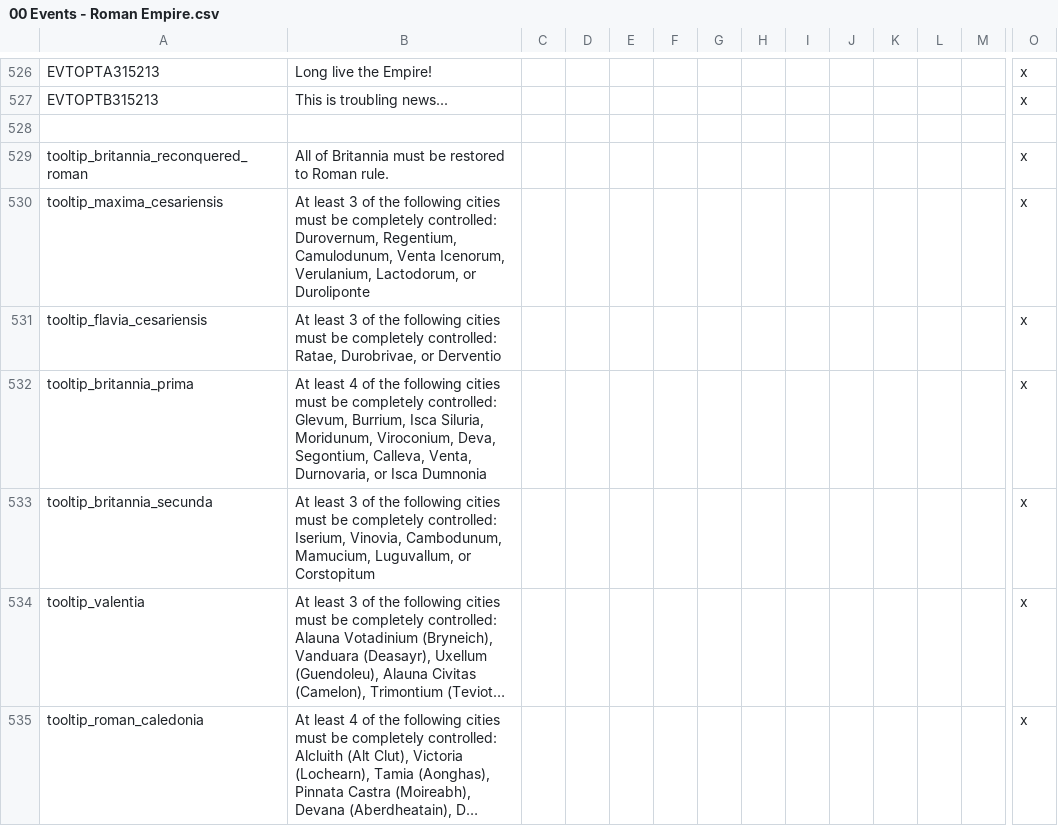
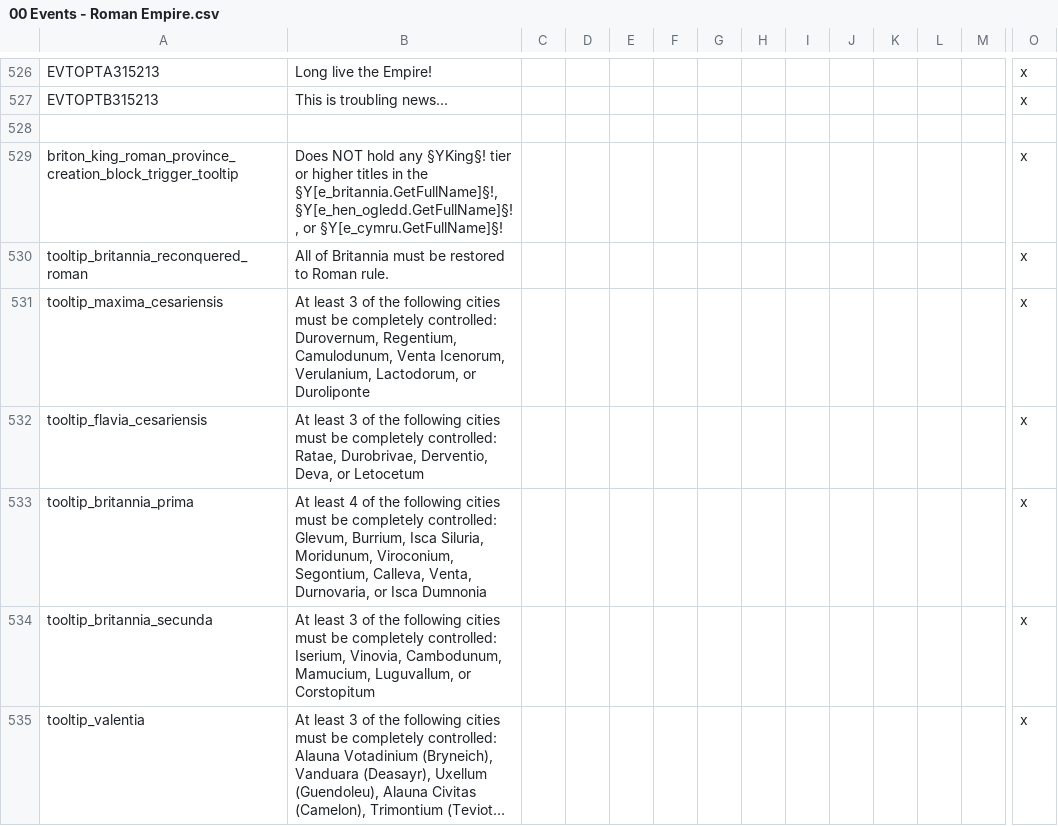
Before and after one commit to DC123456789/Britannia---The-Winter-King, a CSV file: Britannia/localisation/00 Events - Roman Empire.csv, drawn as a sheet; only a part is shown, gaps mark what is left out; the shorter side is filled out with more unchanged rows; long unchanged cells end in …; addresses are those after the commit; rows hold the shown columns only; the diff names each change by its address in the sheet, - before the commit and + after, or states it on an @@ line.

Commit message:
- Blocked British kings from creating Roman Provinces, even if they are an Imperial culture - Move Aengland events to a new file

```diff
--- a/Britannia/localisation/00 Events - Roman Empire.csv
+++ b/Britannia/localisation/00 Events - Roman Empire.csv
+row 529: briton_king_roman_province_creation_block_trigger_tooltip | Does NOT hold any §YKing§! tier or higher titles in the §Y[e_britannia.GetFullName]§!, §Y[e_hen_ogledd.GetFullName]§!, or §Y[e_cymru.GetFullName]§! |  |  |  |  |  |  |  |  |  |  |  | x
-B532: …Ratae, Durobrivae, or Derventio
+B532: …Ratae, Durobrivae, Derventio, Deva, or Letocetum
-B533: …Moridunum, Viroconium, Deva, Segontium, Calleva,…
+B533: …Moridunum, Viroconium, Segontium, Calleva,…
```
Also changed, not shown: Britannia/localisation/00 Events - High Kingdoms.csv, Britannia/localisation/00 Events - Storyline.csv, 9 other files.
